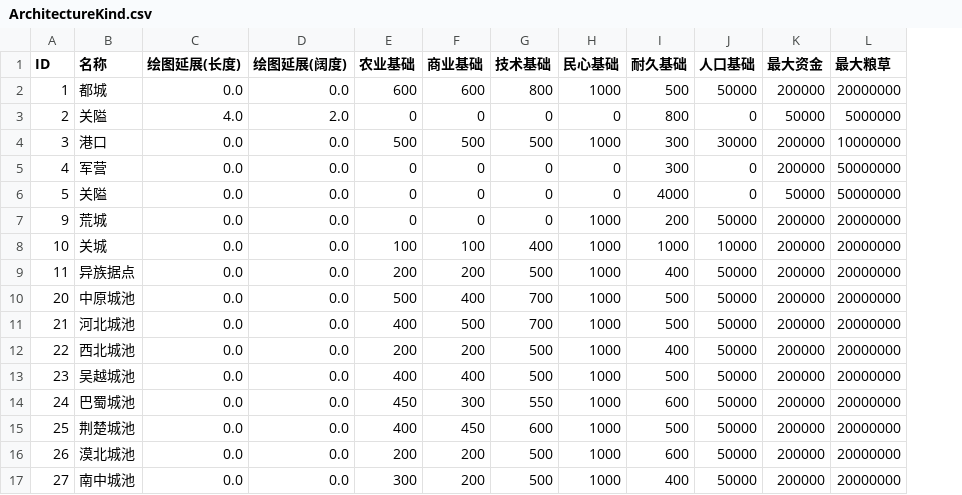
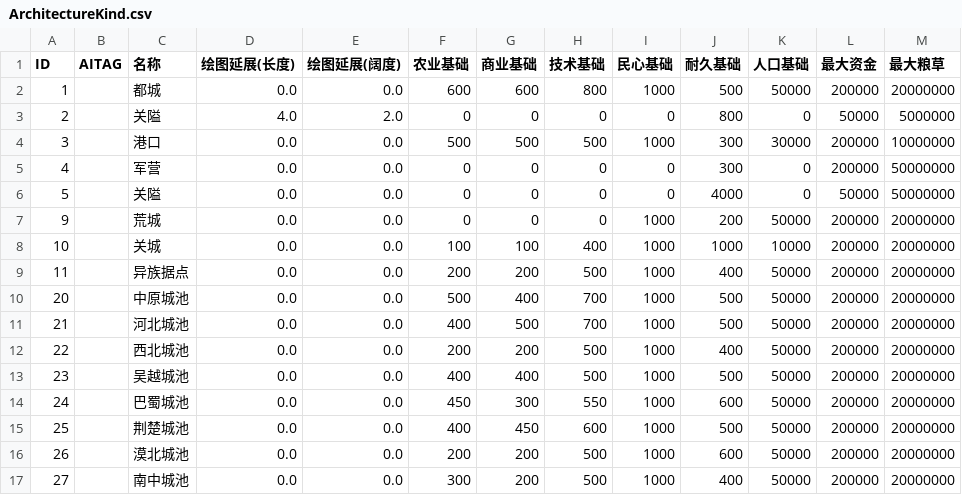
Before and after one commit to luiges90/ZHSAN2, a CSV file: core/assets/GameData/Scenario/194QXGJ 7/ArchitectureKind.csv, drawn as a sheet; the diff names each change by its address in the sheet, - before the commit and + after, or states it on an @@ line.

```diff
--- a/core/assets/GameData/Scenario/194QXGJ 7/ArchitectureKind.csv
+++ b/core/assets/GameData/Scenario/194QXGJ 7/ArchitectureKind.csv
+column B (AITAG), empty
```
Also changed, not shown: core/assets/GameData/Scenario/194QXGJ 7/Architecture.csv, core/assets/GameData/Scenario/194QXGJ 7/Faction.csv, 21 other files.
